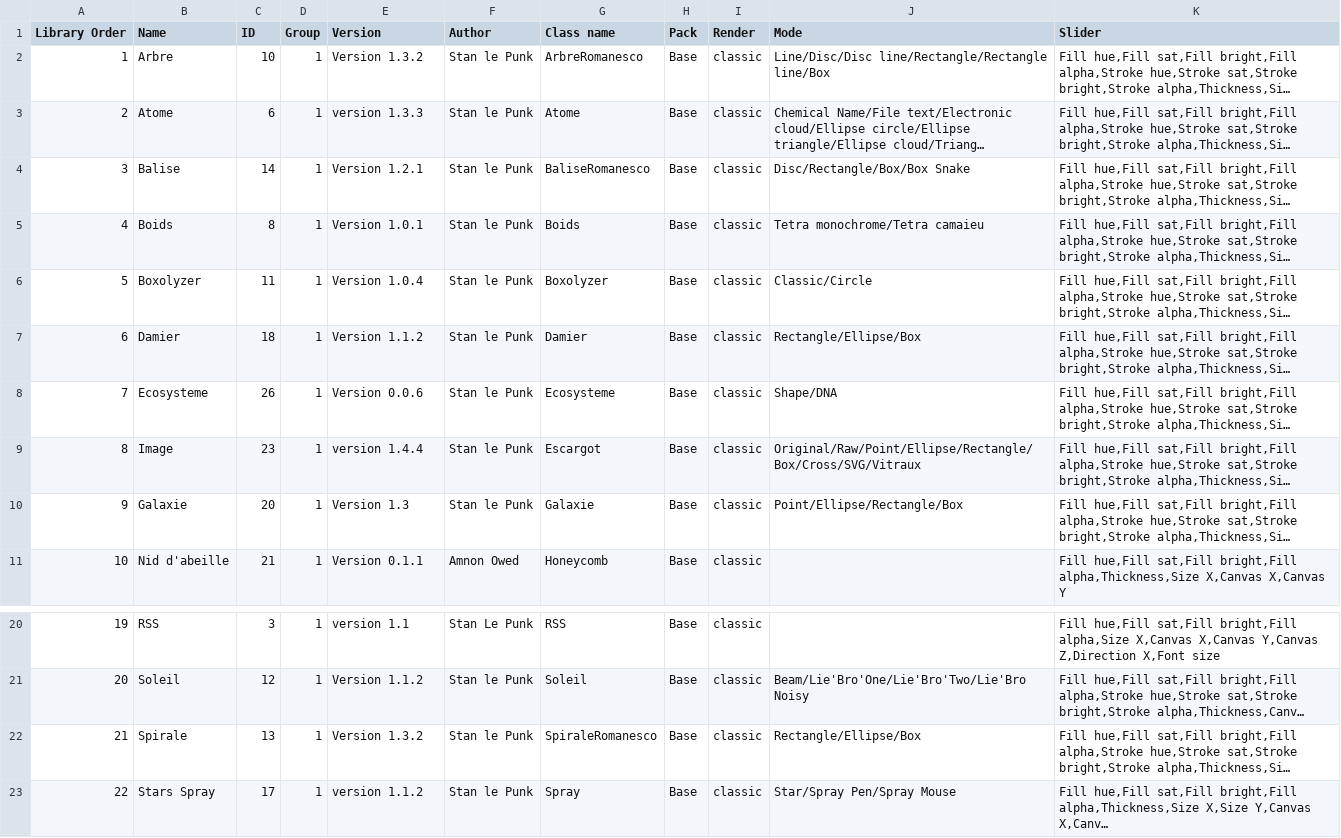
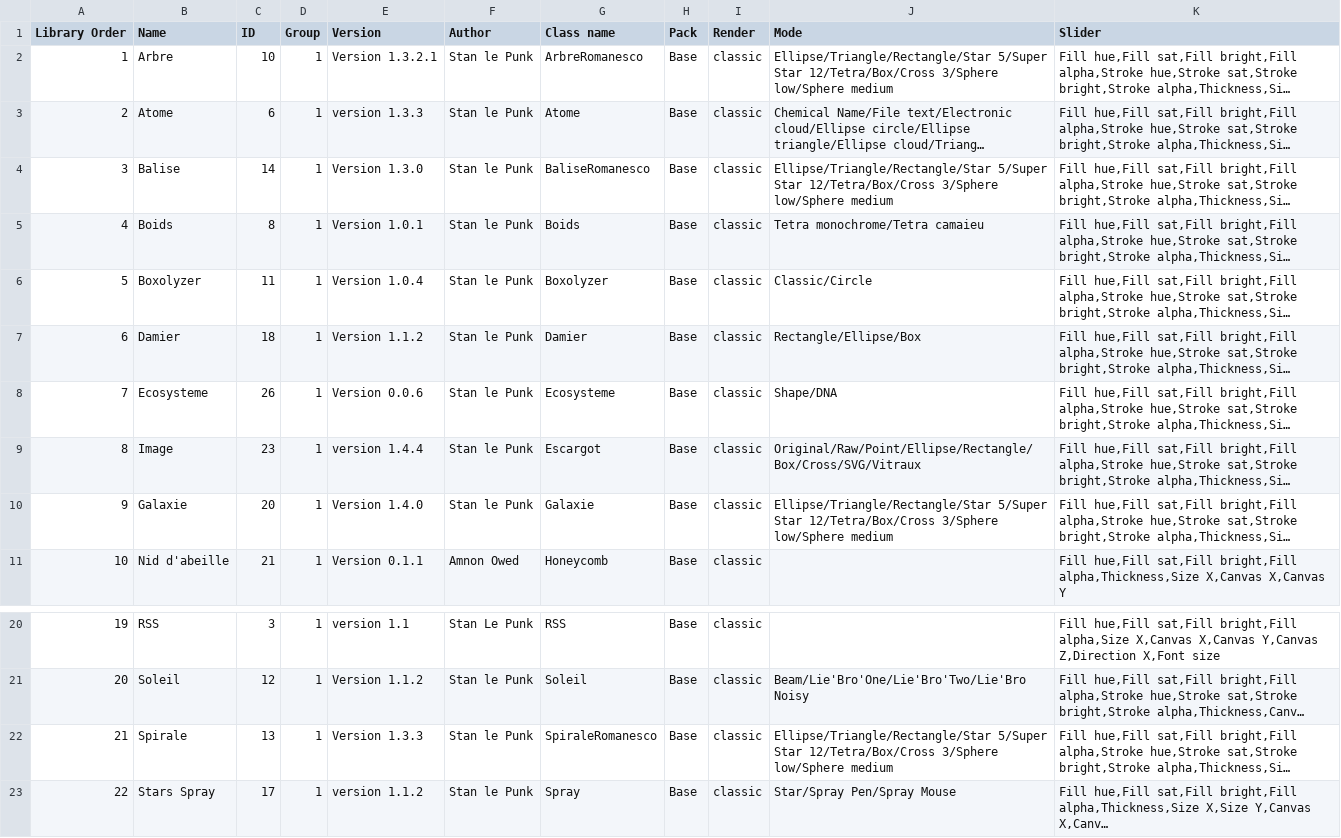
Before and after one commit to knupel/ROMANESCO-Processing, a CSV file: Software_30/Controleur_30/preferences/objects/index_romanesco_objects.csv, drawn as a sheet; only a part is shown, gaps mark what is left out; long unchanged cells end in …; the diff names each change by its address in the sheet, - before the commit and + after, or states it on an @@ line.

```diff
--- a/Software_30/Controleur_30/preferences/objects/index_romanesco_objects.csv
+++ b/Software_30/Controleur_30/preferences/objects/index_romanesco_objects.csv
-E2 (Version): Version 1.3.2
+E2 (Version): Version 1.3.2.1
-J2 (Mode): Line/Disc/Disc line/Rectangle/Rectangle line/Box
+J2 (Mode): Ellipse/Triangle/Rectangle/Star 5/Super Star 12/Tetra/Box/Cross 3/Sphere low/Sphere medium
-E4 (Version): Version 1.2.1
+E4 (Version): Version 1.3.0
-J4 (Mode): Disc/Rectangle/Box/Box Snake
+J4 (Mode): Ellipse/Triangle/Rectangle/Star 5/Super Star 12/Tetra/Box/Cross 3/Sphere low/Sphere medium
-E10 (Version): Version 1.3
+E10 (Version): Version 1.4.0
-J10 (Mode): Point/Ellipse/Rectangle/Box
+J10 (Mode): Ellipse/Triangle/Rectangle/Star 5/Super Star 12/Tetra/Box/Cross 3/Sphere low/Sphere medium
-E22 (Version): Version 1.3.2
+E22 (Version): Version 1.3.3
-J22 (Mode): Rectangle/Ellipse/Box
+J22 (Mode): Ellipse/Triangle/Rectangle/Star 5/Super Star 12/Tetra/Box/Cross 3/Sphere low/Sphere medium
```
Also changed, not shown: Software_30/PreScene_30/preferences/objects/index_romanesco_objects.csv, Software_30/Scene_30/preferences/objects/index_romanesco_objects.csv, 32 other files.
